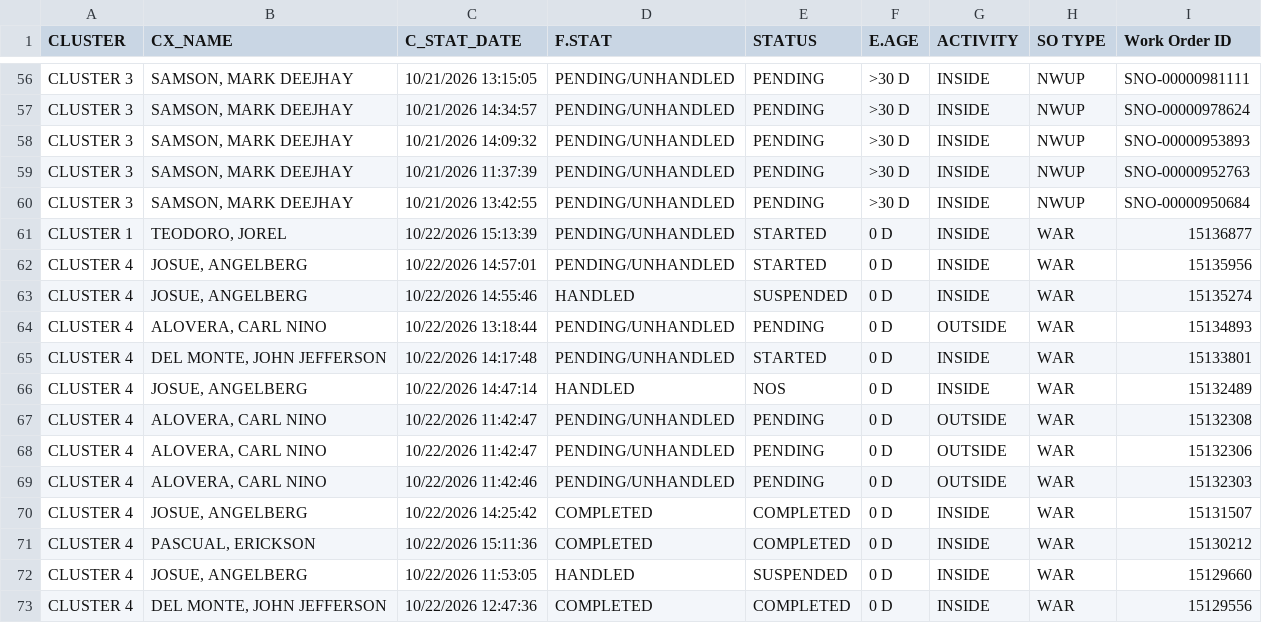
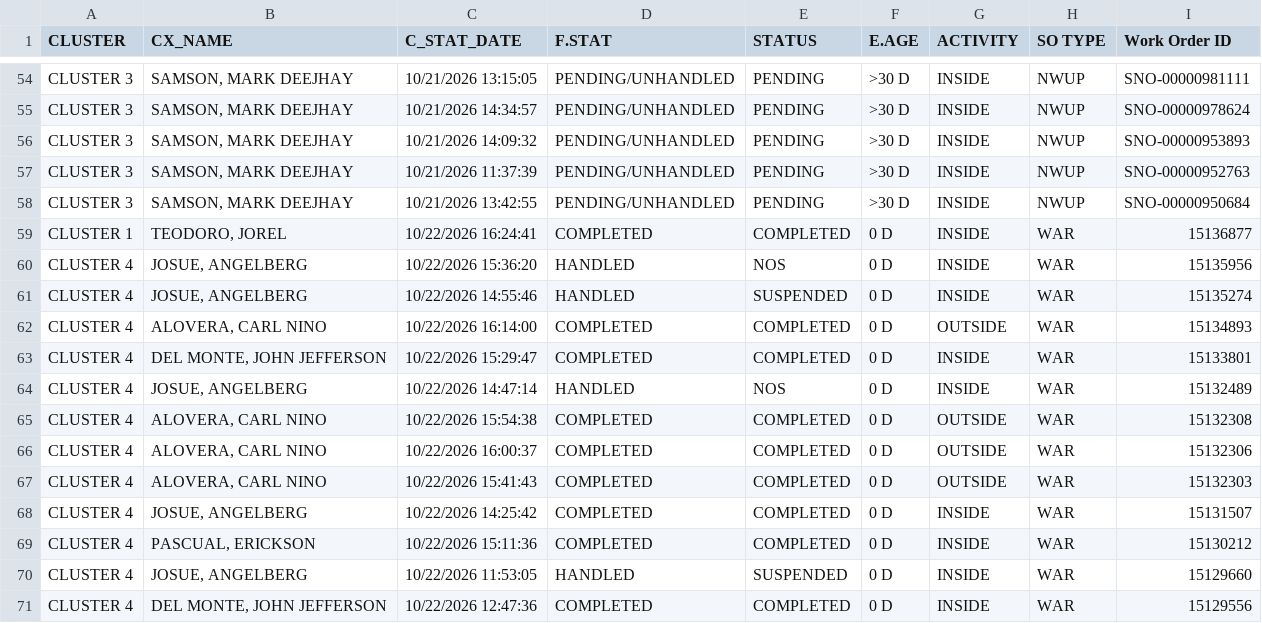
Before and after one commit to ReportsHub/CXSDA-Dispatch-Dashboard, a CSV file: data/dispatch.csv, drawn as a sheet; only a part is shown, gaps mark what is left out; the diff covers the shown part only.

```diff
--- a/data/dispatch.csv
+++ b/data/dispatch.csv
@@ -60,11 +58,11 @@ CLUSTER 3,"SAMSON, MARK DEEJHAY",10/21/2026 11:37:39,PENDING/UNHANDLED,PENDING,>
 CLUSTER 3,"SAMSON, MARK DEEJHAY",10/21/2026 13:42:55,PENDING/UNHANDLED,PENDING,>30 D,INSIDE,NWUP,SNO-00000950684
-CLUSTER 1,"TEODORO, JOREL",10/22/2026 15:13:39,PENDING/UNHANDLED,STARTED,0 D,INSIDE,WAR,15136877
-CLUSTER 4,"JOSUE, ANGELBERG",10/22/2026 14:57:01,PENDING/UNHANDLED,STARTED,0 D,INSIDE,WAR,15135956
+CLUSTER 1,"TEODORO, JOREL",10/22/2026 16:24:41,COMPLETED,COMPLETED,0 D,INSIDE,WAR,15136877
+CLUSTER 4,"JOSUE, ANGELBERG",10/22/2026 15:36:20,HANDLED,NOS,0 D,INSIDE,WAR,15135956
 CLUSTER 4,"JOSUE, ANGELBERG",10/22/2026 14:55:46,HANDLED,SUSPENDED,0 D,INSIDE,WAR,15135274
-CLUSTER 4,"ALOVERA, CARL NINO",10/22/2026 13:18:44,PENDING/UNHANDLED,PENDING,0 D,OUTSIDE,WAR,15134893
-CLUSTER 4,"DEL MONTE, JOHN JEFFERSON",10/22/2026 14:17:48,PENDING/UNHANDLED,STARTED,0 D,INSIDE,WAR,15133801
+CLUSTER 4,"ALOVERA, CARL NINO",10/22/2026 16:14:00,COMPLETED,COMPLETED,0 D,OUTSIDE,WAR,15134893
+CLUSTER 4,"DEL MONTE, JOHN JEFFERSON",10/22/2026 15:29:47,COMPLETED,COMPLETED,0 D,INSIDE,WAR,15133801
 CLUSTER 4,"JOSUE, ANGELBERG",10/22/2026 14:47:14,HANDLED,NOS,0 D,INSIDE,WAR,15132489
-CLUSTER 4,"ALOVERA, CARL NINO",10/22/2026 11:42:47,PENDING/UNHANDLED,PENDING,0 D,OUTSIDE,WAR,15132308
-CLUSTER 4,"ALOVERA, CARL NINO",10/22/2026 11:42:47,PENDING/UNHANDLED,PENDING,0 D,OUTSIDE,WAR,15132306
-CLUSTER 4,"ALOVERA, CARL NINO",10/22/2026 11:42:46,PENDING/UNHANDLED,PENDING,0 D,OUTSIDE,WAR,15132303
+CLUSTER 4,"ALOVERA, CARL NINO",10/22/2026 15:54:38,COMPLETED,COMPLETED,0 D,OUTSIDE,WAR,15132308
+CLUSTER 4,"ALOVERA, CARL NINO",10/22/2026 16:00:37,COMPLETED,COMPLETED,0 D,OUTSIDE,WAR,15132306
+CLUSTER 4,"ALOVERA, CARL NINO",10/22/2026 15:41:43,COMPLETED,COMPLETED,0 D,OUTSIDE,WAR,15132303
 CLUSTER 4,"JOSUE, ANGELBERG",10/22/2026 14:25:42,COMPLETED,COMPLETED,0 D,INSIDE,WAR,15131507
```
Also changed, not shown: 1 added row, 6 removed rows and 89 edited cells elsewhere in this file.
